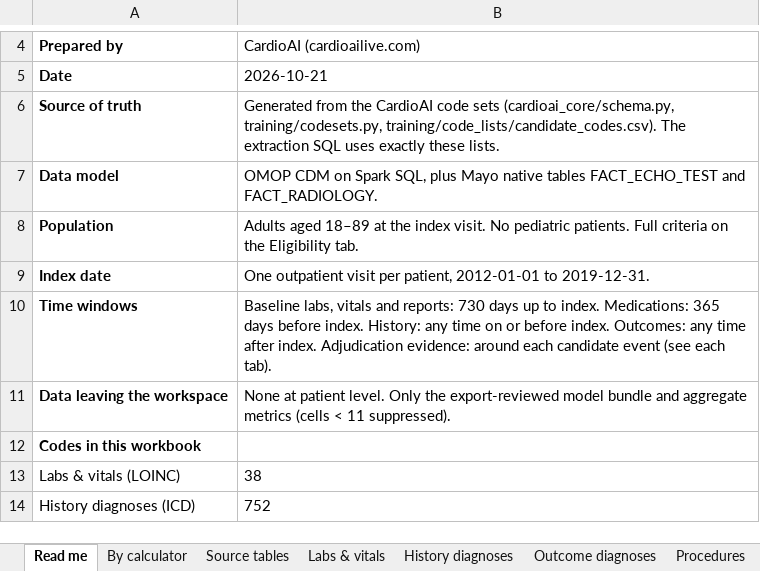
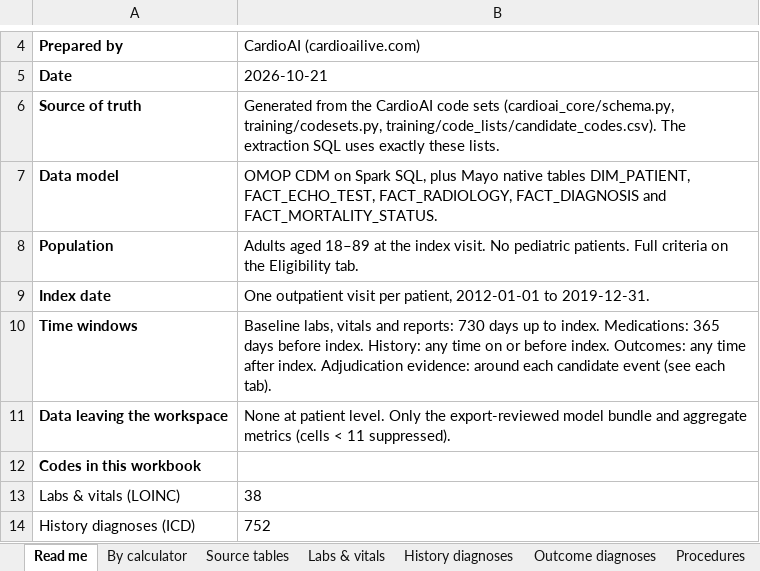
Before and after one commit to cardioailive1/ai_powered_cvdrisk_cal, an Excel workbook: docs/CardioAI_MCP_Import_List.xlsx, sheet Read me, drawn as a sheet; only a part is shown, gaps mark what is left out; values as stored, in another font and other column widths than the file's, no borders; the diff names each change by its address in the sheet, - before the commit and + after, or states it on an @@ line.

```diff
--- a/docs/CardioAI_MCP_Import_List.xlsx (sheet Read me)
+++ b/docs/CardioAI_MCP_Import_List.xlsx (sheet Read me)
-B7: …native tables FACT_ECHO_TEST and FACT_RADIOLOGY.
+B7: …native tables DIM_PATIENT, FACT_ECHO_TEST, FACT_RADIOLOGY, FACT_DIAGNOSIS and FACT_MORTALITY_STATUS.
```
Also changed, not shown: sheet Open confirmations, sheet Concepts & demographics, sheet Source tables, docs/CardioAI_Models_Sheet.xlsx, 15 other files.
